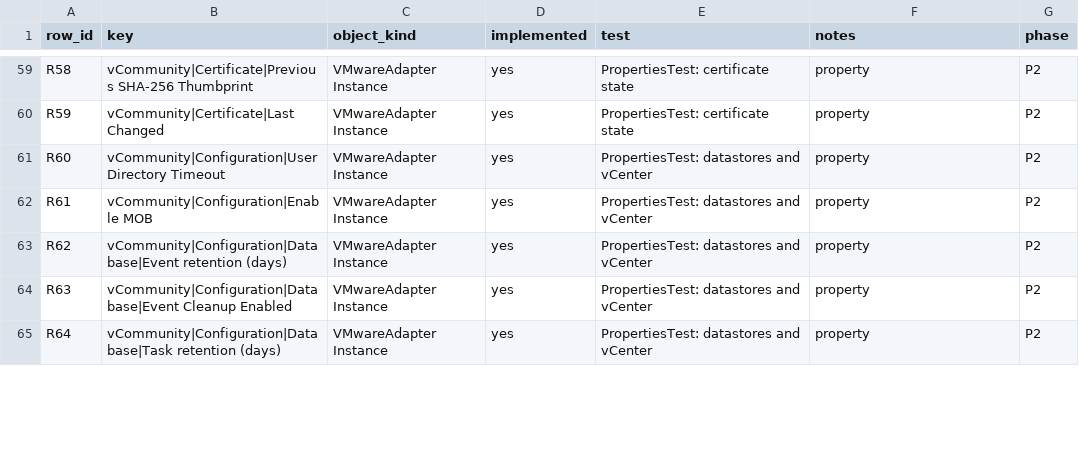
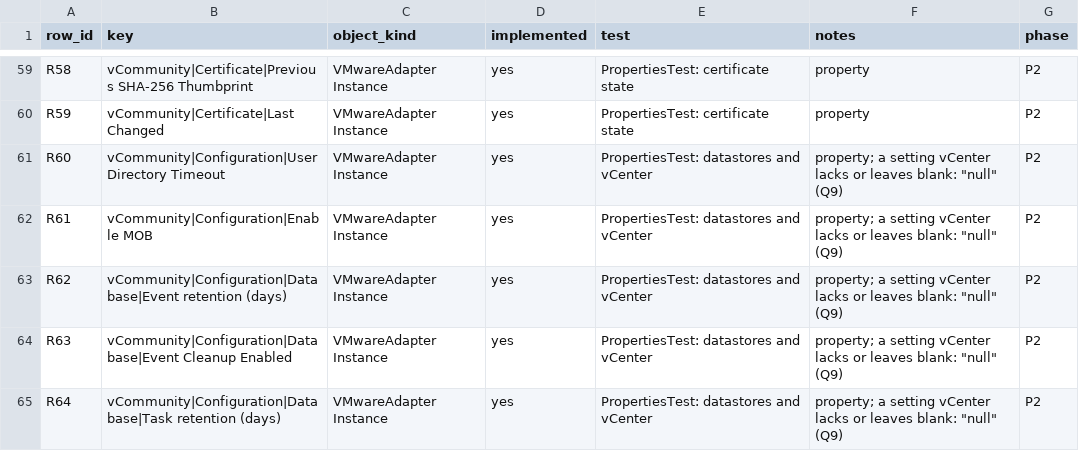
Before and after one commit to sentania-labs/vcf-content-factory-sdk-vcommunity-java, a TSV file: docs/p2-key-coverage.tsv, drawn as a sheet; only a part is shown, gaps mark what is left out; the diff covers the shown part only.

Commit message:
P2 live: an unset value on a read that worked is published as upstream prints it (Q9), a down link is half-duplex (Q10)
The first live differential: 383 keys Python published that Java withheld, 314 of them the literal text None or null where vSphere has no value. Each key now follows the original's code: str(None) is None; HA and DRS settings that are off, an unset EVC mode, a missing vCenter setting, no install date and no HBA field are null; no maximum EVC mode is [], a NIC with no PCI device is N/A, a disk with no backing or shares is Unknown; no HBA, extent or device is 0, a DRS score while DRS is off or negative is 0, no effective-host count is 0. A path vCenter refused, or could not read for an object (missing set), is still withheld and counted: BulkRow.readable and isUnset tell them apart. A NIC whose link is down is half-duplex. One switch each, in text/Quirks.java, listed in design 5.8. Tests that asserted withheld for an unset value are corrected against the original, and a new one checks unset against failed.

```diff
--- a/docs/p2-key-coverage.tsv
+++ b/docs/p2-key-coverage.tsv
@@ -60,6 +60,6 @@ R58	vCommunity|Certificate|Previous SHA-256 Thumbprint	VMwareAdapter Instance	ye
 R59	vCommunity|Certificate|Last Changed	VMwareAdapter Instance	yes	PropertiesTest: certificate state	property	P2
-R60	vCommunity|Configuration|User Directory Timeout	VMwareAdapter Instance	yes	PropertiesTest: datastores and vCenter	property	P2
-R61	vCommunity|Configuration|Enable MOB	VMwareAdapter Instance	yes	PropertiesTest: datastores and vCenter	property	P2
-R62	vCommunity|Configuration|Database|Event retention (days)	VMwareAdapter Instance	yes	PropertiesTest: datastores and vCenter	property	P2
-R63	vCommunity|Configuration|Database|Event Cleanup Enabled	VMwareAdapter Instance	yes	PropertiesTest: datastores and vCenter	property	P2
-R64	vCommunity|Configuration|Database|Task retention (days)	VMwareAdapter Instance	yes	PropertiesTest: datastores and vCenter	property	P2
+R60	vCommunity|Configuration|User Directory Timeout	VMwareAdapter Instance	yes	PropertiesTest: datastores and vCenter	property; a setting vCenter lacks or leaves blank: "null" (Q9)	P2
+R61	vCommunity|Configuration|Enable MOB	VMwareAdapter Instance	yes	PropertiesTest: datastores and vCenter	property; a setting vCenter lacks or leaves blank: "null" (Q9)	P2
+R62	vCommunity|Configuration|Database|Event retention (days)	VMwareAdapter Instance	yes	PropertiesTest: datastores and vCenter	property; a setting vCenter lacks or leaves blank: "null" (Q9)	P2
+R63	vCommunity|Configuration|Database|Event Cleanup Enabled	VMwareAdapter Instance	yes	PropertiesTest: datastores and vCenter	property; a setting vCenter lacks or leaves blank: "null" (Q9)	P2
+R64	vCommunity|Configuration|Database|Task retention (days)	VMwareAdapter Instance	yes	PropertiesTest: datastores and vCenter	property; a setting vCenter lacks or leaves blank: "null" (Q9)	P2
```
Also changed, not shown: 36 edited cells elsewhere in this file, 13 other files.
